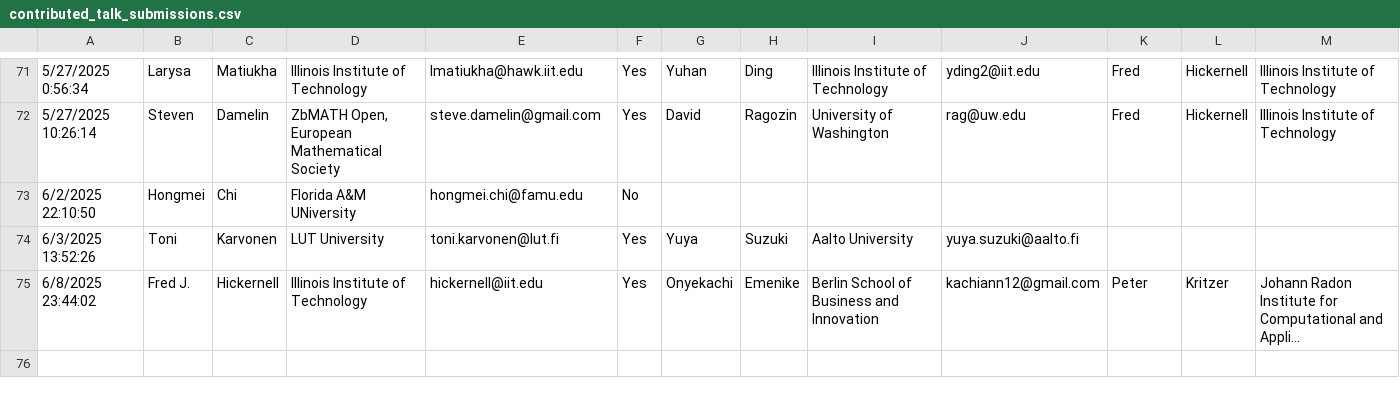
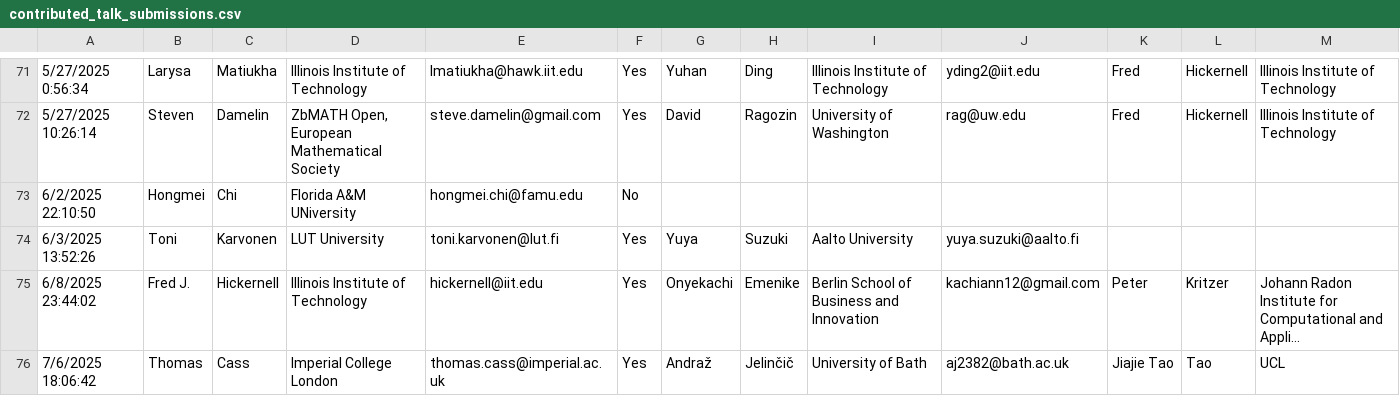
Before and after one commit to fjhickernell/MCM-2025-Program, a CSV file: preprocess/input/contributed_talk_submissions.csv, drawn as a sheet; only a part is shown, gaps mark what is left out; long unchanged cells end in …; rows hold the shown columns only; the diff names each change by its address in the sheet, - before the commit and + after, or states it on an @@ line.

Commit message:
Added Thomas Cass's talk submission

```diff
--- a/preprocess/input/contributed_talk_submissions.csv
+++ b/preprocess/input/contributed_talk_submissions.csv
+row 76: 7/6/2025 18:06:42 | Thomas | Cass | Imperial College London | thomas.cass@imperial.ac.uk | Yes | Andraž | Jelinčič | University of Bath | aj2382@bath.ac.uk | Jiajie Tao | Tao | UCL
```
Also changed, not shown: preprocess/interim/contributed_talk_submissions_gsheet.csv.
